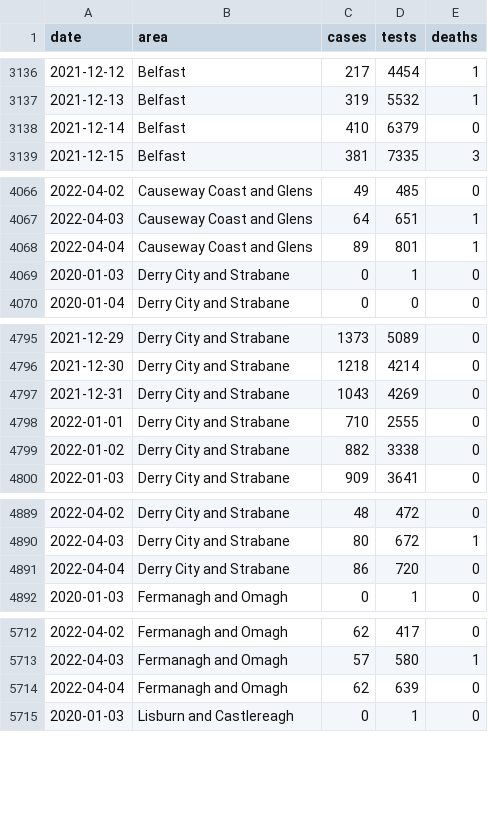
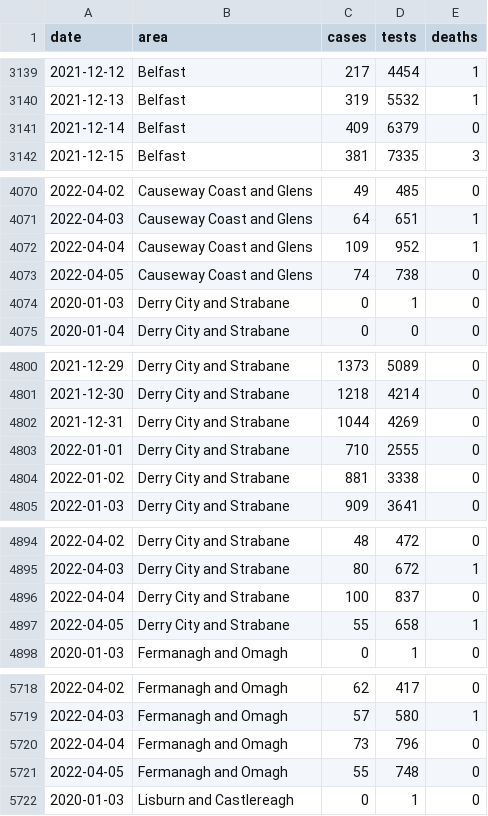
Before and after one commit to obrienjoey/covid19northernireland, a CSV file: data/ni_covid_local.csv, drawn as a sheet; only a part is shown, gaps mark what is left out; the diff covers the shown part only.

```diff
--- a/data/ni_covid_local.csv
+++ b/data/ni_covid_local.csv
@@ -3137,3 +3140,3 @@ date,area,cases,tests,deaths
 2021-12-13,Belfast,319,5532,1
-2021-12-14,Belfast,410,6379,0
+2021-12-14,Belfast,409,6379,0
 2021-12-15,Belfast,381,7335,3
@@ -4067,3 +4071,4 @@ date,area,cases,tests,deaths
 2022-04-03,Causeway Coast and Glens,64,651,1
-2022-04-04,Causeway Coast and Glens,89,801,1
+2022-04-04,Causeway Coast and Glens,109,952,1
+2022-04-05,Causeway Coast and Glens,74,738,0
 2020-01-03,Derry City and Strabane,0,1,0
@@ -4796,5 +4801,5 @@ date,area,cases,tests,deaths
 2021-12-30,Derry City and Strabane,1218,4214,0
-2021-12-31,Derry City and Strabane,1043,4269,0
+2021-12-31,Derry City and Strabane,1044,4269,0
 2022-01-01,Derry City and Strabane,710,2555,0
-2022-01-02,Derry City and Strabane,882,3338,0
+2022-01-02,Derry City and Strabane,881,3338,0
 2022-01-03,Derry City and Strabane,909,3641,0
@@ -4890,3 +4895,4 @@ date,area,cases,tests,deaths
 2022-04-03,Derry City and Strabane,80,672,1
-2022-04-04,Derry City and Strabane,86,720,0
+2022-04-04,Derry City and Strabane,100,837,0
+2022-04-05,Derry City and Strabane,55,658,1
 2020-01-03,Fermanagh and Omagh,0,1,0
@@ -5713,3 +5719,4 @@ date,area,cases,tests,deaths
 2022-04-03,Fermanagh and Omagh,57,580,1
-2022-04-04,Fermanagh and Omagh,62,639,0
+2022-04-04,Fermanagh and Omagh,73,796,0
+2022-04-05,Fermanagh and Omagh,55,748,0
 2020-01-03,Lisburn and Castlereagh,0,1,0
```
Also changed, not shown: 9 added rows and 31 edited cells elsewhere in this file, data/ni_covid_national.csv, 1 other file.
